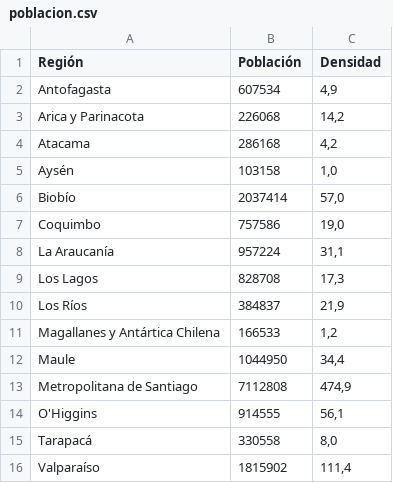
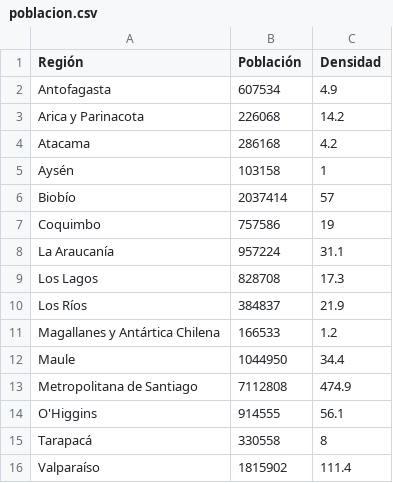
Before and after one commit to ManuMani/dno037-2018-06, a CSV file: data/poblacion.csv, drawn as a sheet.

Commit message:
Update poblacion.csv

```diff
--- a/data/poblacion.csv
+++ b/data/poblacion.csv
@@ -1,16 +1,16 @@
 Región,Población,Densidad
-Antofagasta,607534,"4,9"
-Arica y Parinacota,226068,"14,2"
-Atacama,286168,"4,2"
-Aysén,103158,"1,0"
-Biobío,2037414,"57,0"
-Coquimbo,757586,"19,0"
-La Araucanía,957224,"31,1"
-Los Lagos,828708,"17,3"
-Los Ríos,384837,"21,9"
-Magallanes y Antártica Chilena,166533,"1,2"
-Maule,1044950,"34,4"
-Metropolitana de Santiago,7112808,"474,9"
-O'Higgins,914555,"56,1"
-Tarapacá,330558,"8,0"
-Valparaíso,1815902,"111,4"
+Antofagasta,607534,4.9
+Arica y Parinacota,226068,14.2
+Atacama,286168,4.2
+Aysén,103158,1
+Biobío,2037414,57
+Coquimbo,757586,19
+La Araucanía,957224,31.1
+Los Lagos,828708,17.3
+Los Ríos,384837,21.9
+Magallanes y Antártica Chilena,166533,1.2
+Maule,1044950,34.4
+Metropolitana de Santiago,7112808,474.9
+O'Higgins,914555,56.1
+Tarapacá,330558,8
+Valparaíso,1815902,111.4
```
